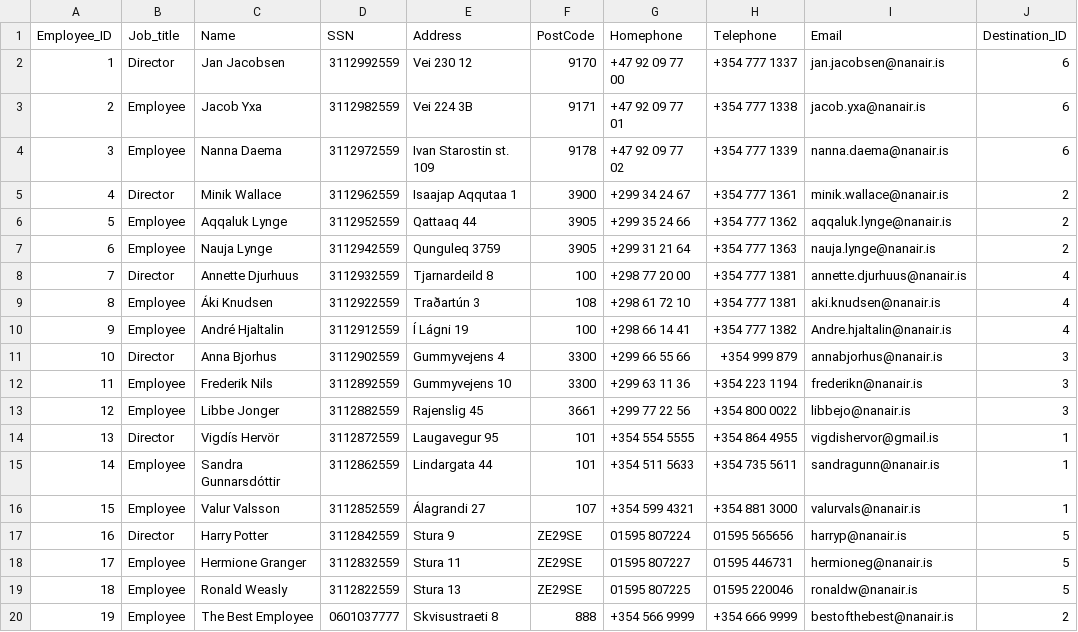
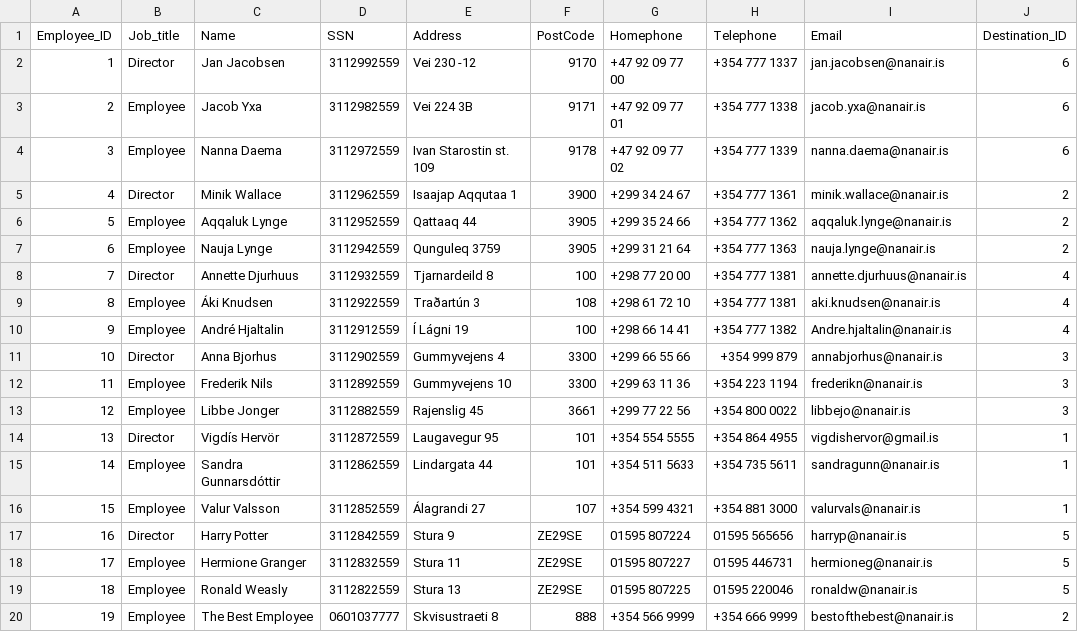
Before and after one commit to lilli31/Verklegt1, a CSV file: data_files/employees.csv, drawn as a sheet; the diff names each change by its address in the sheet, - before the commit and + after, or states it on an @@ line.

Commit message:
update data layer, fyrsta commit fleiri changes að koma

```diff
--- a/data_files/employees.csv
+++ b/data_files/employees.csv
-E2 (Address): Vei 230 12
+E2 (Address): Vei 230 -12
```
Also changed, not shown: 2 other files.
